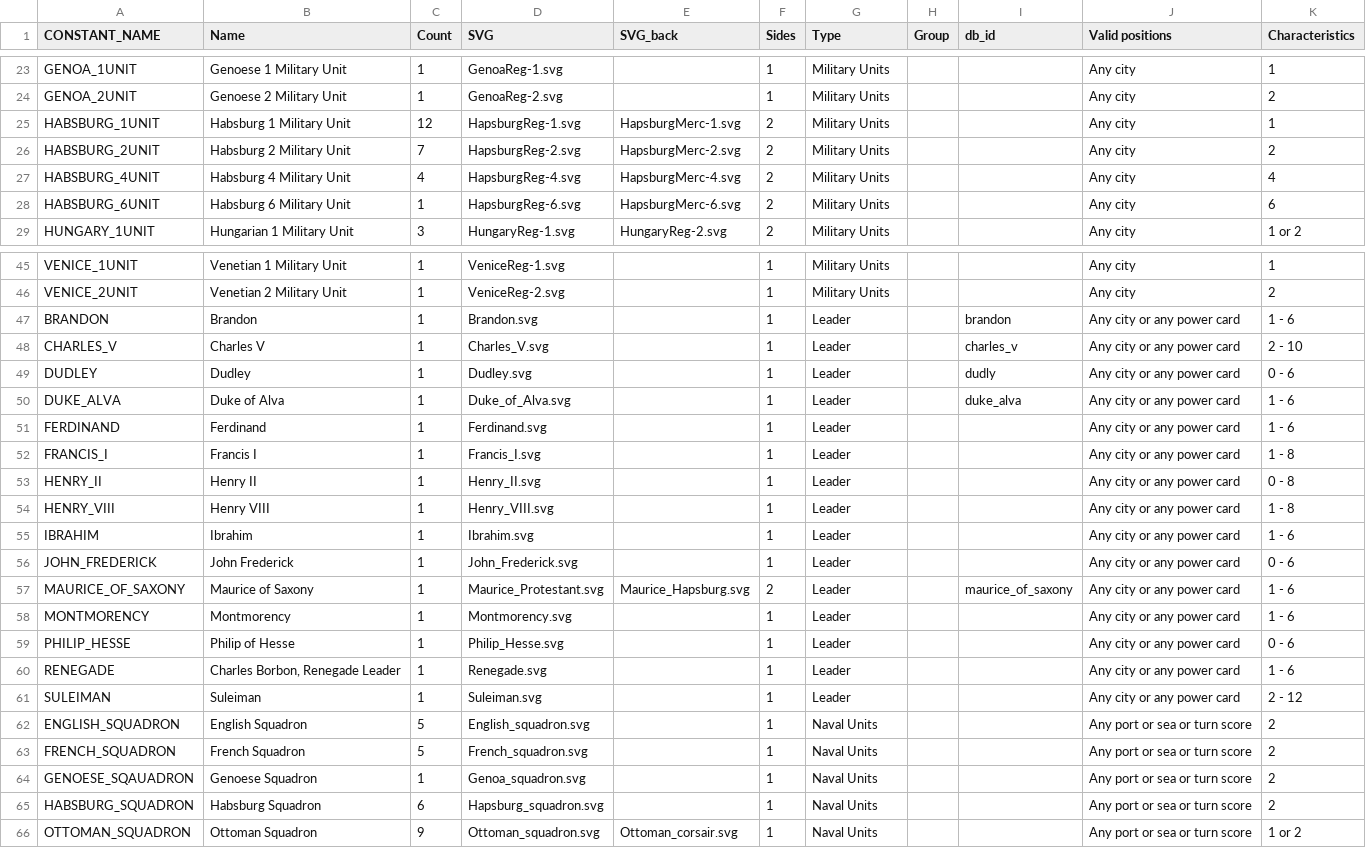
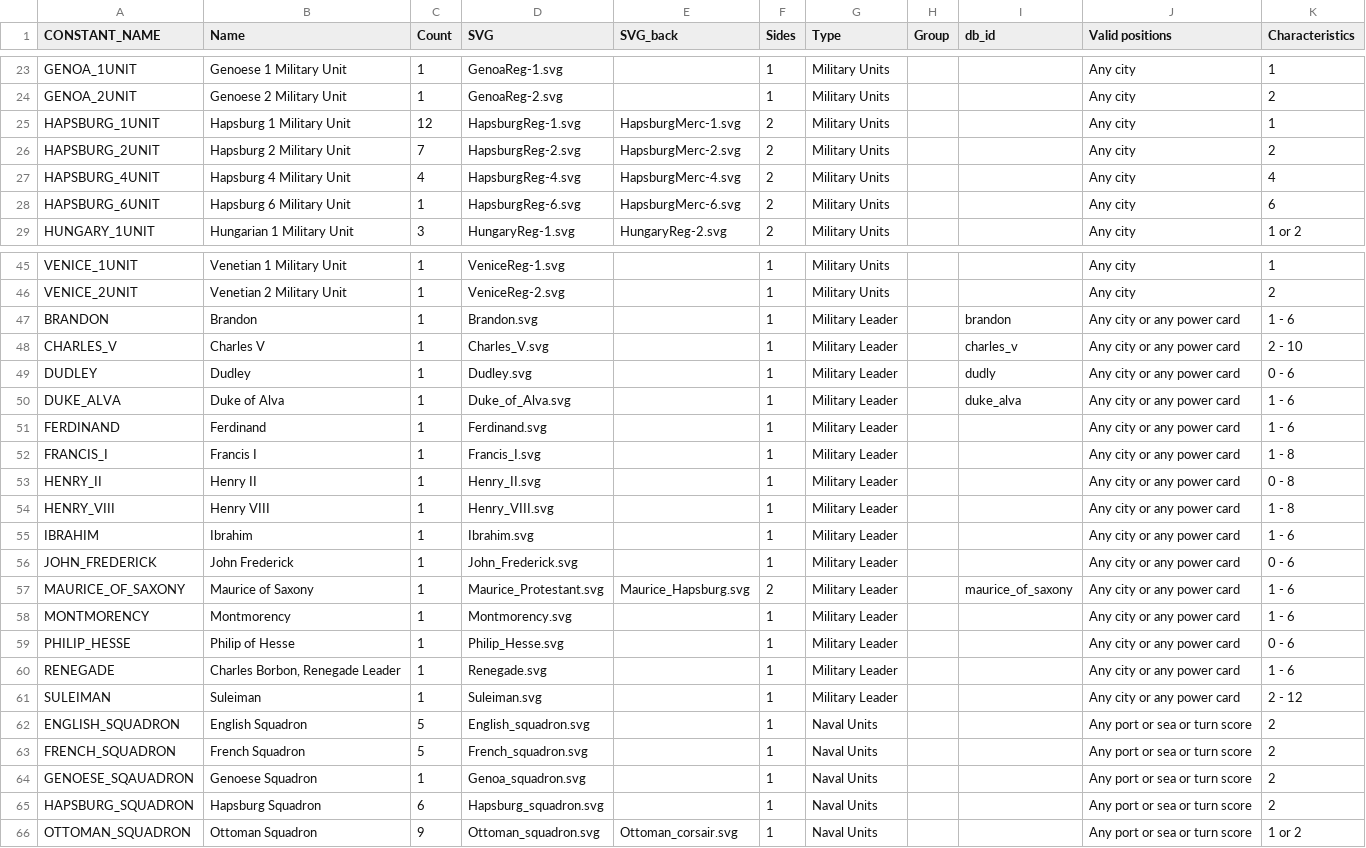
Before and after one commit to bga-his/bga-hereistand, a CSV file: hereistand/misc/tokens.csv, drawn as a sheet; only a part is shown, gaps mark what is left out; the diff covers the shown part only.

```diff
--- a/hereistand/misc/tokens.csv
+++ b/hereistand/misc/tokens.csv
@@ -24,6 +24,6 @@ GENOA_1UNIT,Genoese 1 Military Unit,1,GenoaReg-1.svg,,1,Military Units,,,Any cit
 GENOA_2UNIT,Genoese 2 Military Unit,1,GenoaReg-2.svg,,1,Military Units,,,Any city,2
-HABSBURG_1UNIT,Habsburg 1 Military Unit,12,HapsburgReg-1.svg,HapsburgMerc-1.svg,2,Military Units,,,Any city,1
-HABSBURG_2UNIT,Habsburg 2 Military Unit,7,HapsburgReg-2.svg,HapsburgMerc-2.svg,2,Military Units,,,Any city,2
-HABSBURG_4UNIT,Habsburg 4 Military Unit,4,HapsburgReg-4.svg,HapsburgMerc-4.svg,2,Military Units,,,Any city,4
-HABSBURG_6UNIT,Habsburg 6 Military Unit,1,HapsburgReg-6.svg,HapsburgMerc-6.svg,2,Military Units,,,Any city,6
+HAPSBURG_1UNIT,Hapsburg 1 Military Unit,12,HapsburgReg-1.svg,HapsburgMerc-1.svg,2,Military Units,,,Any city,1
+HAPSBURG_2UNIT,Hapsburg 2 Military Unit,7,HapsburgReg-2.svg,HapsburgMerc-2.svg,2,Military Units,,,Any city,2
+HAPSBURG_4UNIT,Hapsburg 4 Military Unit,4,HapsburgReg-4.svg,HapsburgMerc-4.svg,2,Military Units,,,Any city,4
+HAPSBURG_6UNIT,Hapsburg 6 Military Unit,1,HapsburgReg-6.svg,HapsburgMerc-6.svg,2,Military Units,,,Any city,6
 HUNGARY_1UNIT,Hungarian 1 Military Unit,3,HungaryReg-1.svg,HungaryReg-2.svg,2,Military Units,,,Any city,1 or 2
@@ -46,17 +46,17 @@ VENICE_1UNIT,Venetian 1 Military Unit,1,VeniceReg-1.svg,,1,Military Units,,,Any
 VENICE_2UNIT,Venetian 2 Military Unit,1,VeniceReg-2.svg,,1,Military Units,,,Any city,2
-BRANDON,Brandon,1,Brandon.svg,,1,Leader,,brandon,Any city or any power card,1 - 6
-CHARLES_V,Charles V,1,Charles_V.svg,,1,Leader,,charles_v,Any city or any power card,2 - 10
-DUDLEY,Dudley,1,Dudley.svg,,1,Leader,,dudly,Any city or any power card,0 - 6
-DUKE_ALVA,Duke of Alva,1,Duke_of_Alva.svg,,1,Leader,,duke_alva,Any city or any power card,1 - 6
-FERDINAND,Ferdinand,1,Ferdinand.svg,,1,Leader,,,Any city or any power card,1 - 6
-FRANCIS_I,Francis I,1,Francis_I.svg,,1,Leader,,,Any city or any power card,1 - 8
-HENRY_II,Henry II,1,Henry_II.svg,,1,Leader,,,Any city or any power card,0 - 8
-HENRY_VIII,Henry VIII,1,Henry_VIII.svg,,1,Leader,,,Any city or any power card,1 - 8
-IBRAHIM,Ibrahim,1,Ibrahim.svg,,1,Leader,,,Any city or any power card,1 - 6
-JOHN_FREDERICK,John Frederick,1,John_Frederick.svg,,1,Leader,,,Any city or any power card,0 - 6
-MAURICE_OF_SAXONY,Maurice of Saxony,1,Maurice_Protestant.svg,Maurice_Hapsburg.svg,2,Leader,,maurice_of_saxony,Any city or any power card,1 - 6
-MONTMORENCY,Montmorency,1,Montmorency.svg,,1,Leader,,,Any city or any power card,1 - 6
-PHILIP_HESSE,Philip of Hesse,1,Philip_Hesse.svg,,1,Leader,,,Any city or any power card,0 - 6
-RENEGADE,"Charles Borbon, Renegade Leader",1,Renegade.svg,,1,Leader,,,Any city or any power card,1 - 6
-SULEIMAN,Suleiman,1,Suleiman.svg,,1,Leader,,,Any city or any power card,2 - 12
+BRANDON,Brandon,1,Brandon.svg,,1,Military Leader,,brandon,Any city or any power card,1 - 6
+CHARLES_V,Charles V,1,Charles_V.svg,,1,Military Leader,,charles_v,Any city or any power card,2 - 10
+DUDLEY,Dudley,1,Dudley.svg,,1,Military Leader,,dudly,Any city or any power card,0 - 6
+DUKE_ALVA,Duke of Alva,1,Duke_of_Alva.svg,,1,Military Leader,,duke_alva,Any city or any power card,1 - 6
+FERDINAND,Ferdinand,1,Ferdinand.svg,,1,Military Leader,,,Any city or any power card,1 - 6
+FRANCIS_I,Francis I,1,Francis_I.svg,,1,Military Leader,,,Any city or any power card,1 - 8
+HENRY_II,Henry II,1,Henry_II.svg,,1,Military Leader,,,Any city or any power card,0 - 8
+HENRY_VIII,Henry VIII,1,Henry_VIII.svg,,1,Military Leader,,,Any city or any power card,1 - 8
+IBRAHIM,Ibrahim,1,Ibrahim.svg,,1,Military Leader,,,Any city or any power card,1 - 6
+JOHN_FREDERICK,John Frederick,1,John_Frederick.svg,,1,Military Leader,,,Any city or any power card,0 - 6
+MAURICE_OF_SAXONY,Maurice of Saxony,1,Maurice_Protestant.svg,Maurice_Hapsburg.svg,2,Military Leader,,maurice_of_saxony,Any city or any power card,1 - 6
+MONTMORENCY,Montmorency,1,Montmorency.svg,,1,Military Leader,,,Any city or any power card,1 - 6
+PHILIP_HESSE,Philip of Hesse,1,Philip_Hesse.svg,,1,Military Leader,,,Any city or any power card,0 - 6
+RENEGADE,"Charles Borbon, Renegade Leader",1,Renegade.svg,,1,Military Leader,,,Any city or any power card,1 - 6
+SULEIMAN,Suleiman,1,Suleiman.svg,,1,Military Leader,,,Any city or any power card,2 - 12
 ENGLISH_SQUADRON,English Squadron,5,English_squadron.svg,,1,Naval Units,,,Any port or sea or turn score,2
@@ -64,3 +64,3 @@ FRENCH_SQUADRON,French Squadron,5,French_squadron.svg,,1,Naval Units,,,Any port
 GENOESE_SQAUADRON,Genoese Squadron,1,Genoa_squadron.svg,,1,Naval Units,,,Any port or sea or turn score,2
-HABSBURG_SQUADRON,Habsburg Squadron,6,Hapsburg_squadron.svg,,1,Naval Units,,,Any port or sea or turn score,2
+HAPSBURG_SQUADRON,Hapsburg Squadron,6,Hapsburg_squadron.svg,,1,Naval Units,,,Any port or sea or turn score,2
 OTTOMAN_SQUADRON,Ottoman Squadron,9,Ottoman_squadron.svg,Ottoman_corsair.svg,1,Naval Units,,,Any port or sea or turn score,1 or 2
```
Also changed, not shown: 36 edited cells elsewhere in this file, 8 other files.
